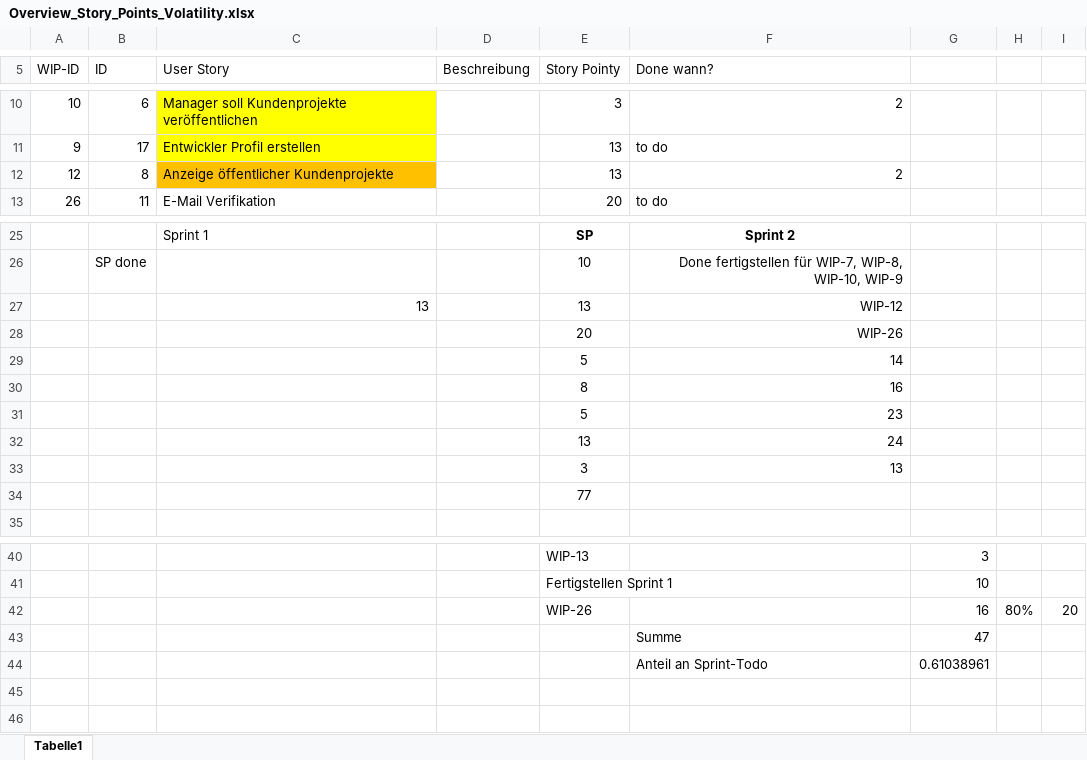
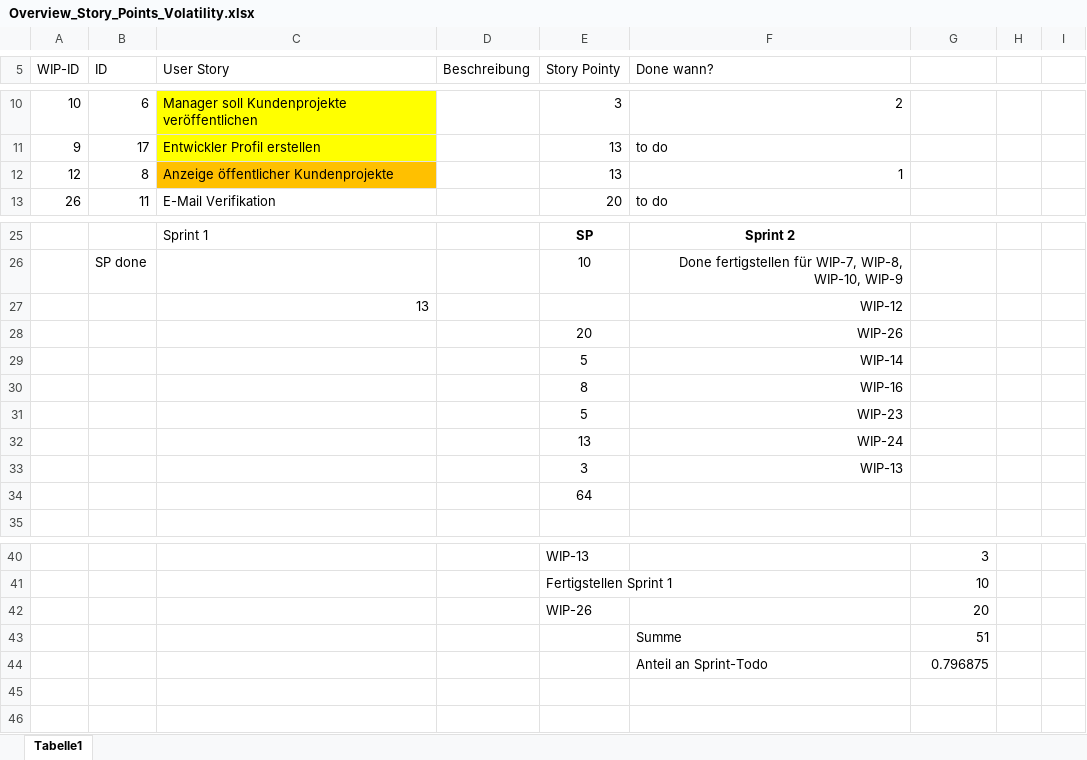
Before and after one commit to TomKeppeler/WRAM, an Excel workbook: docs/Overview_Story_Points_Volatility.xlsx, sheet Tabelle1, drawn as a sheet; only a part is shown, gaps mark what is left out; values as stored, in another font and other column widths than the file's, no borders; removed rows and columns are numbered as before the commit, all else as after; the diff names each change by its address in the sheet, - before the commit and + after, or states it on an @@ line.

Commit message:
update Overview Volatility

```diff
--- a/docs/Overview_Story_Points_Volatility.xlsx (sheet Tabelle1)
+++ b/docs/Overview_Story_Points_Volatility.xlsx (sheet Tabelle1)
-F12 (Done wann?): 2
+F12 (Done wann?): 1
-E27 (Story Pointy): 13
+E27 (Story Pointy): (empty)
-F29 (Done wann?): 14
+F29 (Done wann?): WIP-14
-F30 (Done wann?): 16
+F30 (Done wann?): WIP-16
-F31 (Done wann?): 23
+F31 (Done wann?): WIP-23
-F32 (Done wann?): 24
+F32 (Done wann?): WIP-24
-F33 (Done wann?): 13
+F33 (Done wann?): WIP-13
-E34 (Story Pointy): 77
+E34 (Story Pointy): 64
-row 42:  |  |  |  | WIP-26 |  | 16 | 80% | 20
-row 43:  |  |  |  |  | Summe | 47
-row 44:  |  |  |  |  | Anteil an Sprint-Todo | 0.61038961
+row 42:  |  |  |  | WIP-26 |  | 20
+row 43:  |  |  |  |  | Summe | 51
+row 44:  |  |  |  |  | Anteil an Sprint-Todo | 0.796875
```
